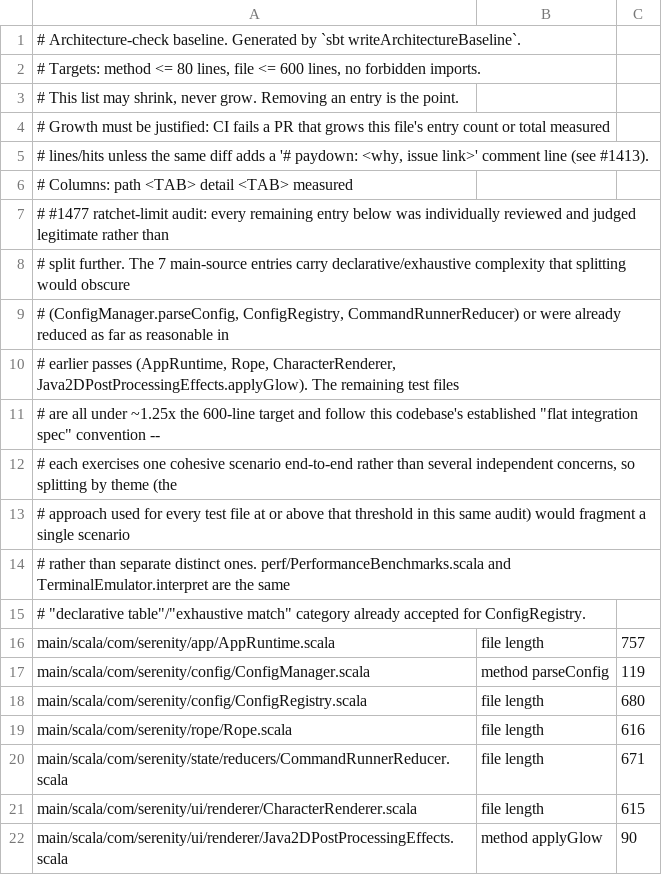
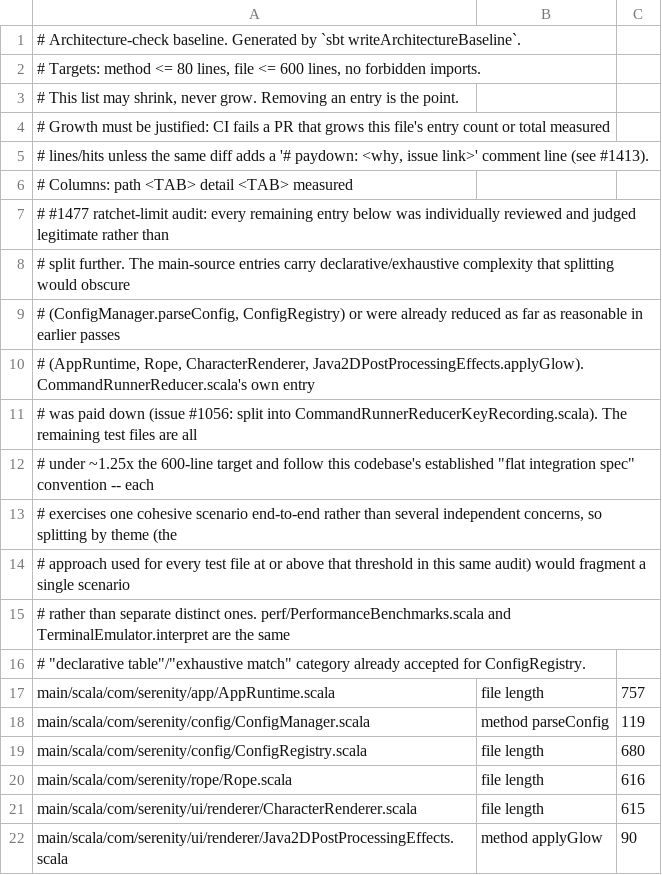
Before and after one commit to BarMal/Serenity, a TSV file: project/architecture-baseline.tsv, drawn as a sheet; only a part is shown.

```diff
--- a/project/architecture-baseline.tsv
+++ b/project/architecture-baseline.tsv
@@ -7,7 +7,8 @@
 # #1477 ratchet-limit audit: every remaining entry below was individually reviewed and judged legitimate rather than
-# split further. The 7 main-source entries carry declarative/exhaustive complexity that splitting would obscure
-# (ConfigManager.parseConfig, ConfigRegistry, CommandRunnerReducer) or were already reduced as far as reasonable in
-# earlier passes (AppRuntime, Rope, CharacterRenderer, Java2DPostProcessingEffects.applyGlow). The remaining test files
-# are all under ~1.25x the 600-line target and follow this codebase's established "flat integration spec" convention --
-# each exercises one cohesive scenario end-to-end rather than several independent concerns, so splitting by theme (the
+# split further. The main-source entries carry declarative/exhaustive complexity that splitting would obscure
+# (ConfigManager.parseConfig, ConfigRegistry) or were already reduced as far as reasonable in earlier passes
+# (AppRuntime, Rope, CharacterRenderer, Java2DPostProcessingEffects.applyGlow). CommandRunnerReducer.scala's own entry
+# was paid down (issue #1056: split into CommandRunnerReducerKeyRecording.scala). The remaining test files are all
+# under ~1.25x the 600-line target and follow this codebase's established "flat integration spec" convention -- each
+# exercises one cohesive scenario end-to-end rather than several independent concerns, so splitting by theme (the
 # approach used for every test file at or above that threshold in this same audit) would fragment a single scenario
@@ -19,3 +20,2 @@ main/scala/com/serenity/config/ConfigRegistry.scala	file length	680
 main/scala/com/serenity/rope/Rope.scala	file length	616
-main/scala/com/serenity/state/reducers/CommandRunnerReducer.scala	file length	671
 main/scala/com/serenity/ui/renderer/CharacterRenderer.scala	file length	615
```
Also changed, not shown: 5 other files.
